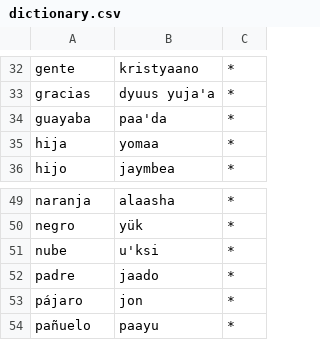
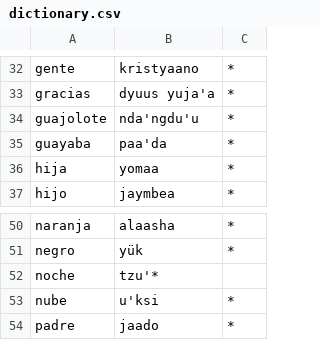
Before and after one commit to jhon-ran/ayapabot, a CSV file: db/dictionary.csv, drawn as a sheet; only a part is shown, gaps mark what is left out; the shorter side is filled out with more unchanged rows.

Commit message:
Update dictionary.csv

```diff
--- a/db/dictionary.csv
+++ b/db/dictionary.csv
@@ -33,2 +33,3 @@ gente,kristyaano,*
 gracias,dyuus yuja'a,*
+guajolote,nda'ngdu'u,*
 guayaba,paa'da,*
@@ -50,2 +51,3 @@ naranja,alaasha,*
 negro,yük,*
+noche,tzu'*
 nube,u'ksi,*
```
